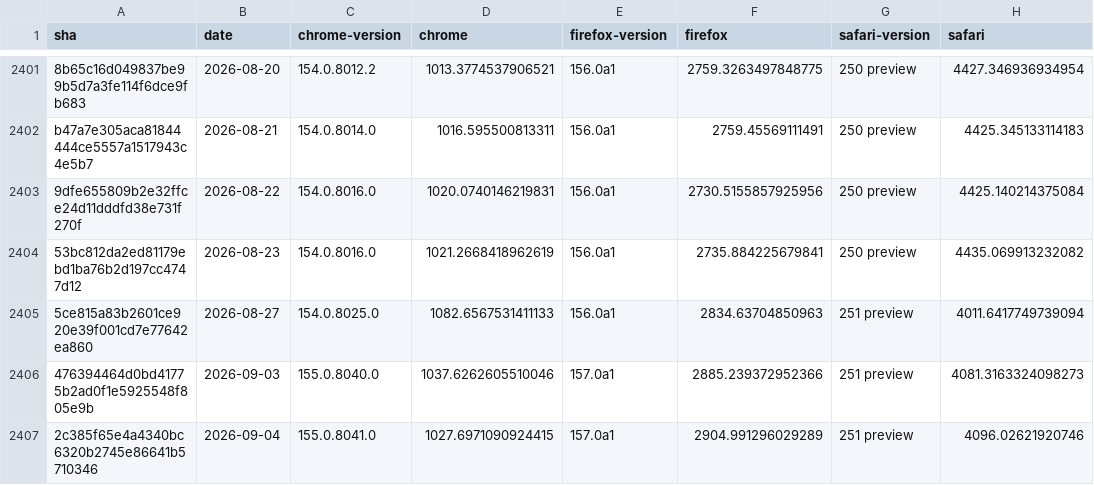
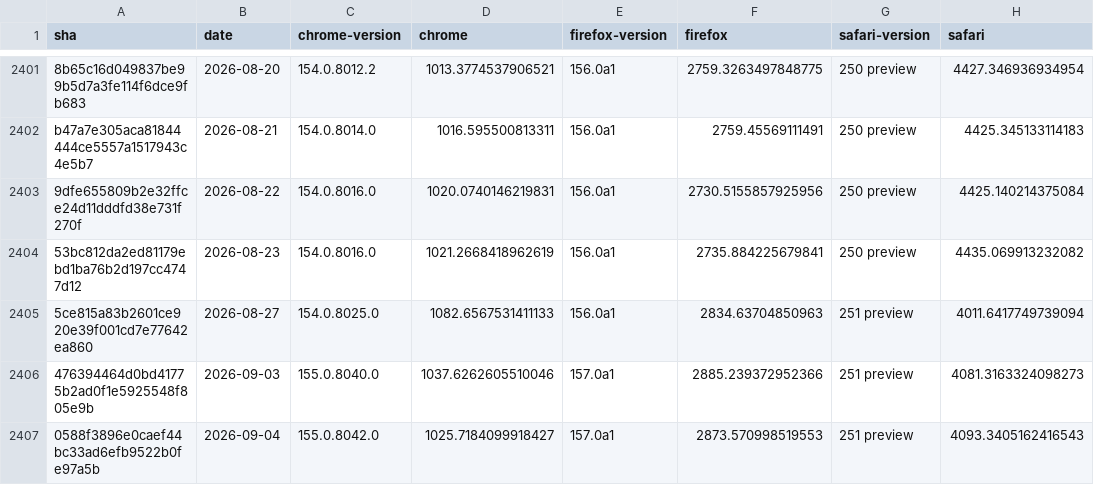
Before and after one commit to cauut121997-create/results-analysis, a CSV file: data/experimental-browser-specific-failures.csv, drawn as a sheet; only a part is shown, gaps mark what is left out.

Commit message:
Deploying to gh-pages from  @ 027e0da4ef6bd49348793cce77f75dc20381e43c 🚀

```diff
--- a/data/experimental-browser-specific-failures.csv
+++ b/data/experimental-browser-specific-failures.csv
@@ -2406,2 +2406,2 @@ b47a7e305aca81844444ce5557a1517943c4e5b7,2026-08-21,154.0.8014.0,1016.5955008133
 476394464d0bd41775b2ad0f1e5925548f805e9b,2026-09-03,155.0.8040.0,1037.6262605510046,157.0a1,2885.239372952366,251 preview,4081.3163324098273
-2c385f65e4a4340bc6320b2745e86641b5710346,2026-09-04,155.0.8041.0,1027.6971090924415,157.0a1,2904.991296029289,251 preview,4096.02621920746
+0588f3896e0caef44bc33ad6efb9522b0fe97a5b,2026-09-04,155.0.8042.0,1025.7184099918427,157.0a1,2873.570998519553,251 preview,4093.3405162416543
```
